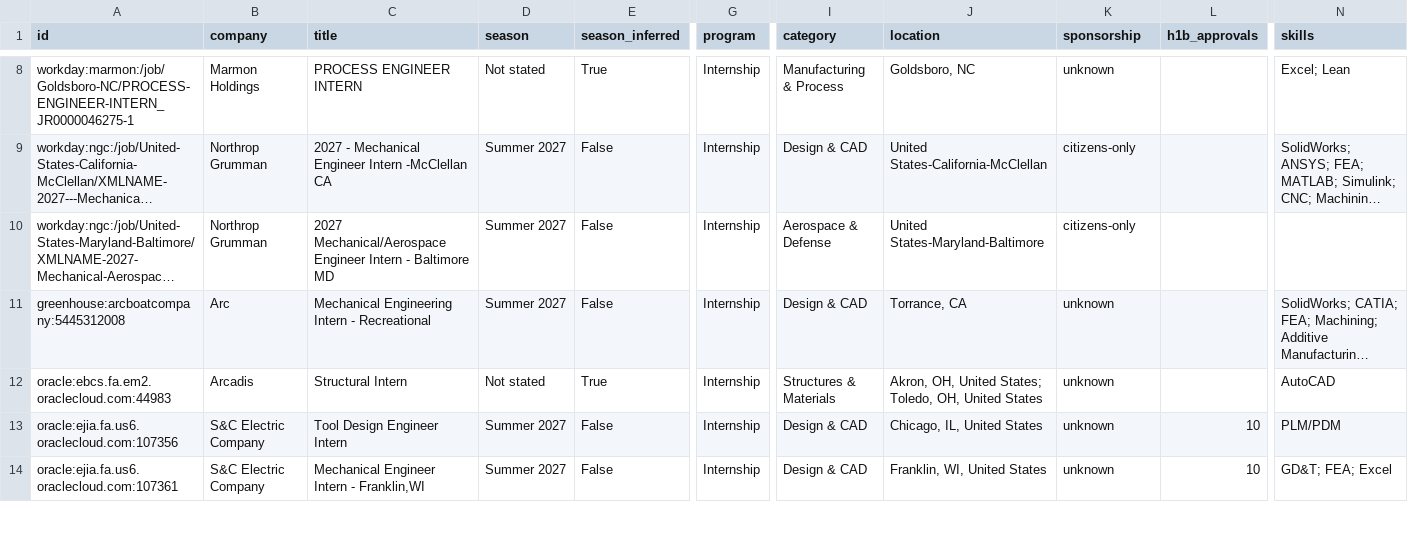
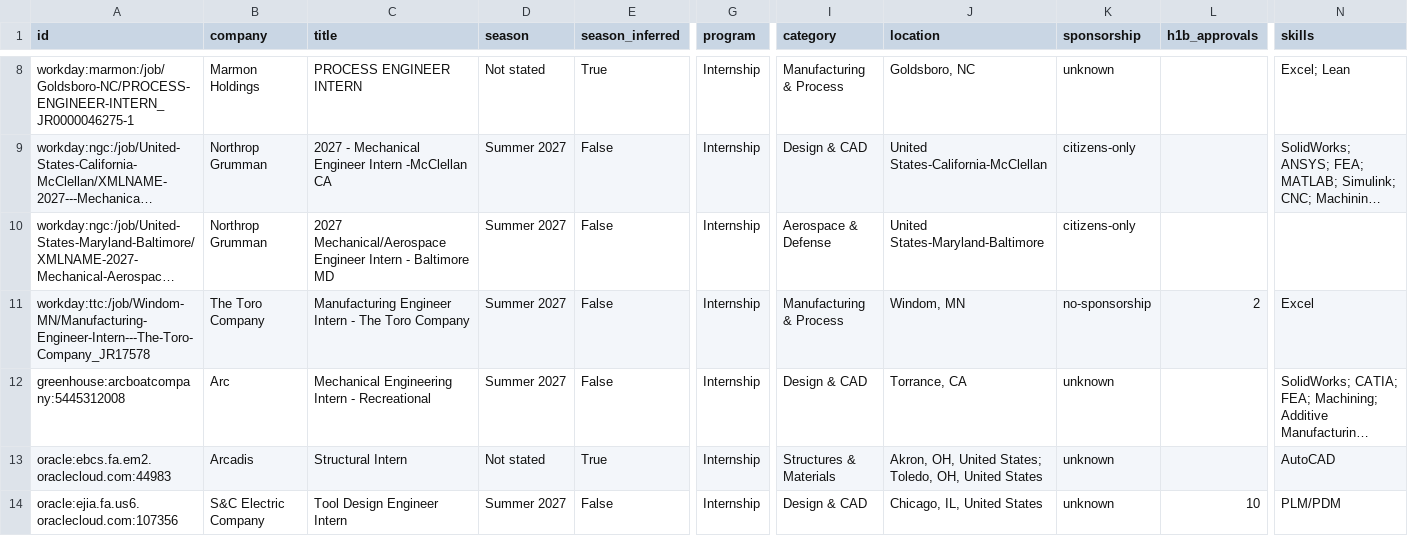
Before and after one commit to Tracker05/mechanical-engineering-internships, a CSV file: data/internships.csv, drawn as a sheet; only a part is shown, gaps mark what is left out; the shorter side is filled out with more unchanged rows; long unchanged cells end in …; rows hold the shown columns only; the diff covers the shown part only; the diff names each change by its address in the sheet, - before the commit and + after, or states it on an @@ line.

```diff
--- a/data/internships.csv
+++ b/data/internships.csv
+row 11: workday:ttc:/job/Windom-MN/Manufacturing-Engineer-Intern---The-Toro-Company_JR17578 | The Toro Company | Manufacturing Engineer Intern - The Toro Company | Summer 2027 | False | Internship | Manufacturing & Process | Windom, MN | no-sponsorship | 2 | Excel
```
Also changed, not shown: 1 removed row and 1 edited cell elsewhere in this file, docs/internships.csv, 14 other files.
